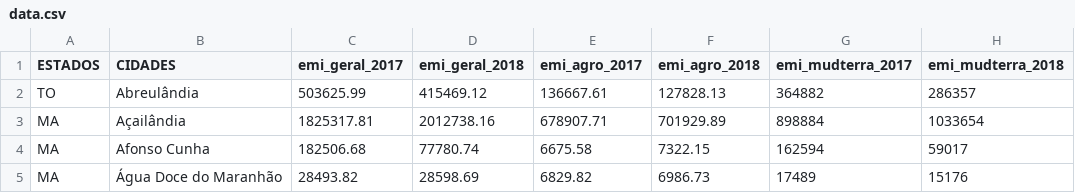
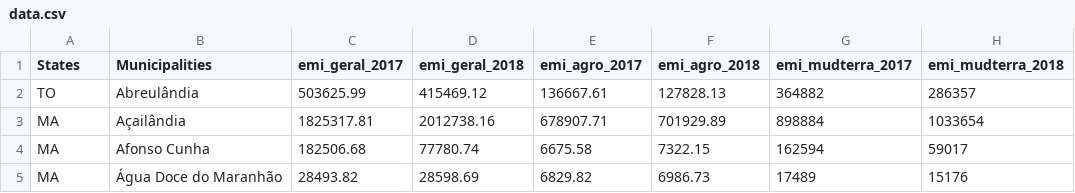
Before and after one commit to lucas-fpaiva/matopiba_emissions, a CSV file: data/data.csv, drawn as a sheet; only a part is shown; the diff names each change by its address in the sheet, - before the commit and + after, or states it on an @@ line.

Commit message:
translate data.csv

```diff
--- a/data/data.csv
+++ b/data/data.csv
-A1: ESTADOS
+A1: States
-B1: CIDADES
+B1: Municipalities
```
